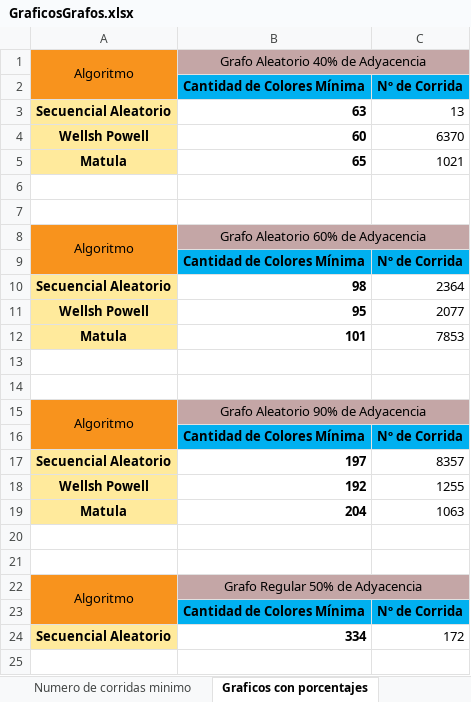
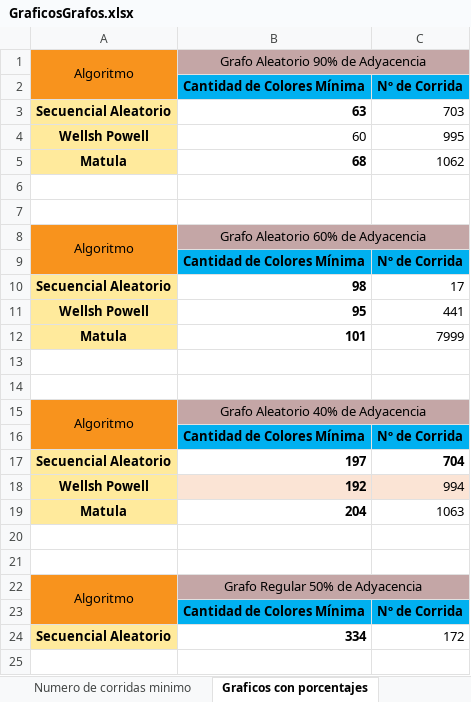
Before and after one commit to mu-unlam/TP4-Coloreo-de-Grafos, an Excel workbook: Documentacion/GraficosGrafos.xlsx, sheet Graficos con porcentajes, drawn as a sheet; only a part is shown; values as stored, in another font and other column widths than the file's, no borders; the diff names each change by its address in the sheet, - before the commit and + after, or states it on an @@ line.

Commit message:
Analisis y graficos de estadisticas, falta regulares

```diff
--- a/Documentacion/GraficosGrafos.xlsx (sheet Graficos con porcentajes)
+++ b/Documentacion/GraficosGrafos.xlsx (sheet Graficos con porcentajes)
@@ row 15 moved to row 1: Algoritmo @@
-C3: 13
+C3: 703
-B4 bold: on
+B4 bold: off
-C4: 6370
+C4: 995
-B5: 65
+B5: 68
-C5: 1021
+C5: 1062
-C10: 2364
+C10: 17
-C11: 2077
+C11: 441
-C12: 7853
+C12: 7999
@@ row 1 moved to row 15: Algoritmo @@
-C17: 8357
+C17: 704
-C17 bold: off
+C17 bold: on
-B18:C18 fill: none
+B18:C18 fill: #FBE4D5
-C18: 1255
+C18: 994
```
Also changed, not shown: sheet Numero de corridas minimo, charts or pictures, 1 other file.
